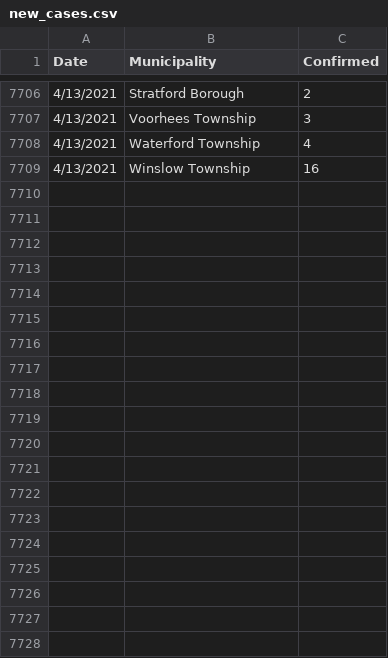
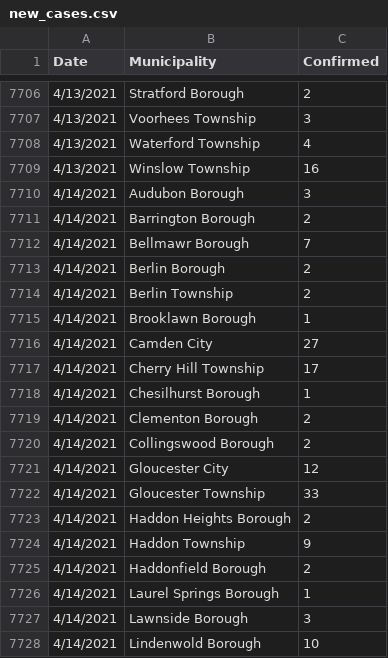
Before and after one commit to eloracm/camden-county-covid, a CSV file: new_cases.csv, drawn as a sheet; only a part is shown, gaps mark what is left out; the diff covers the shown part only.

```diff
--- a/new_cases.csv
+++ b/new_cases.csv
@@ -7709 +7709,20 @@ Date,Municipality,Confirmed
 4/13/2021,Winslow Township,16
+4/14/2021,Audubon Borough,3
+4/14/2021,Barrington Borough,2
+4/14/2021,Bellmawr Borough,7
+4/14/2021,Berlin Borough,2
+4/14/2021,Berlin Township,2
+4/14/2021,Brooklawn Borough,1
+4/14/2021,Camden City,27
+4/14/2021,Cherry Hill Township,17
+4/14/2021,Chesilhurst Borough,1
+4/14/2021,Clementon Borough,2
+4/14/2021,Collingswood Borough,2
+4/14/2021,Gloucester City,12
+4/14/2021,Gloucester Township,33
+4/14/2021,Haddon Heights Borough,2
+4/14/2021,Haddon Township,9
+4/14/2021,Haddonfield Borough,2
+4/14/2021,Laurel Springs Borough,1
+4/14/2021,Lawnside Borough,3
+4/14/2021,Lindenwold Borough,10
```
Also changed, not shown: 12 added rows elsewhere in this file, total_confirmed.csv.
